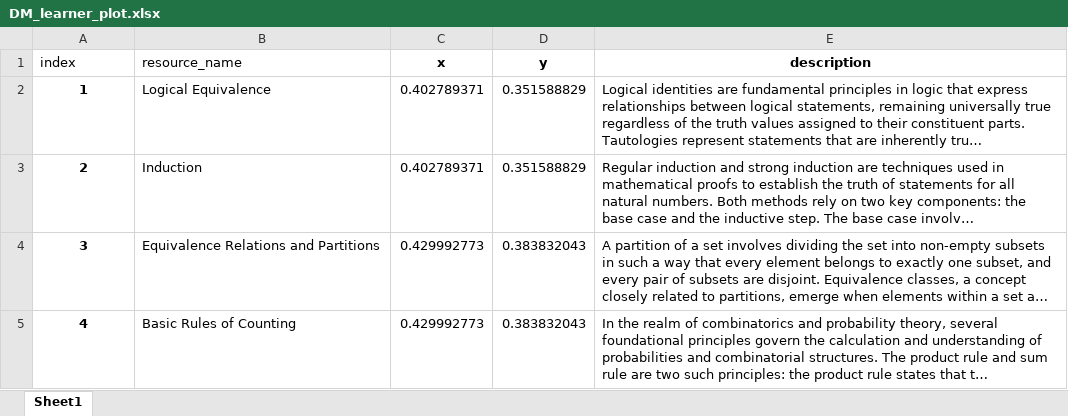
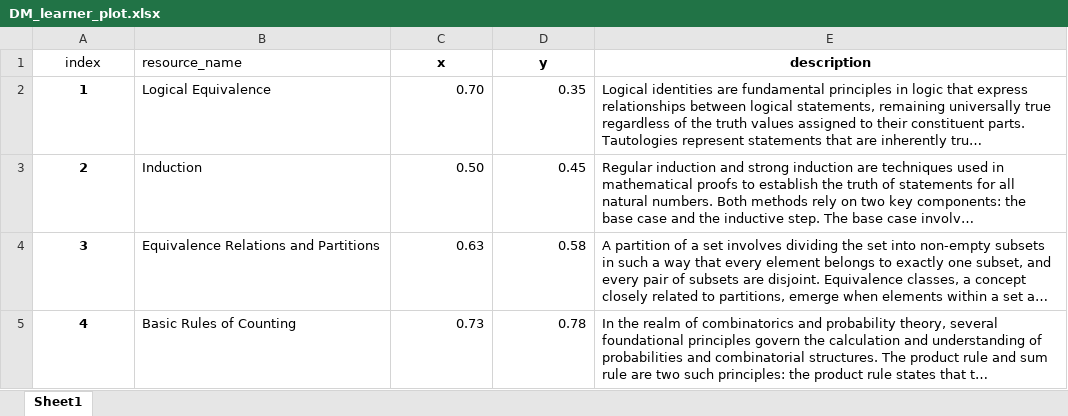
Before and after one commit to gururajo/navigated_learning, an Excel workbook: Backend/DM_learner_plot.xlsx, sheet Sheet1, drawn as a sheet; long unchanged cells end in …; values as stored, in another font and other column widths than the file's, no borders; the diff names each change by its address in the sheet, - before the commit and + after, or states it on an @@ line.

Commit message:
new cords

```diff
--- a/Backend/DM_learner_plot.xlsx (sheet Sheet1)
+++ b/Backend/DM_learner_plot.xlsx (sheet Sheet1)
-A1 alignment: left
+A1 alignment: center
-C2 (x): 0.402789371
+C2 (x): 0.70
-D2 (y): 0.351588829
+D2 (y): 0.35
-C3 (x): 0.402789371
+C3 (x): 0.50
-D3 (y): 0.351588829
+D3 (y): 0.45
-C4 (x): 0.429992773
+C4 (x): 0.63
-D4 (y): 0.383832043
+D4 (y): 0.58
-C5 (x): 0.429992773
+C5 (x): 0.73
-D5 (y): 0.383832043
+D5 (y): 0.78
```
